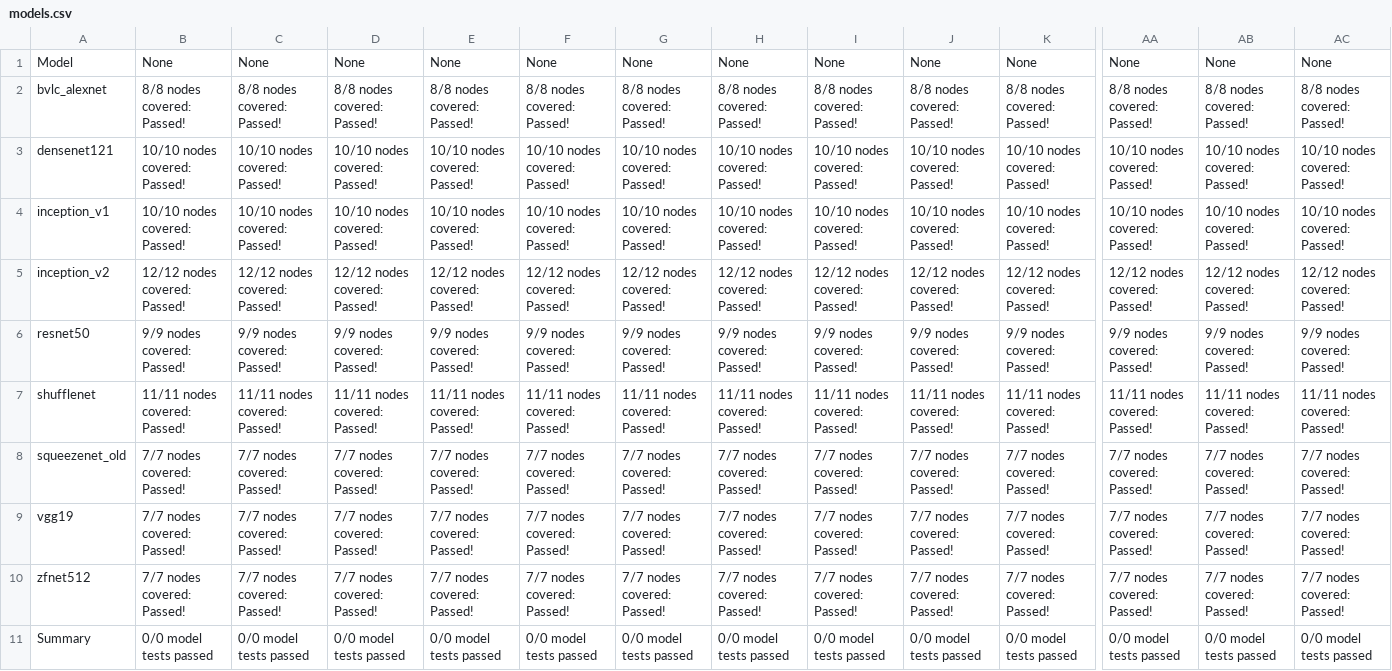
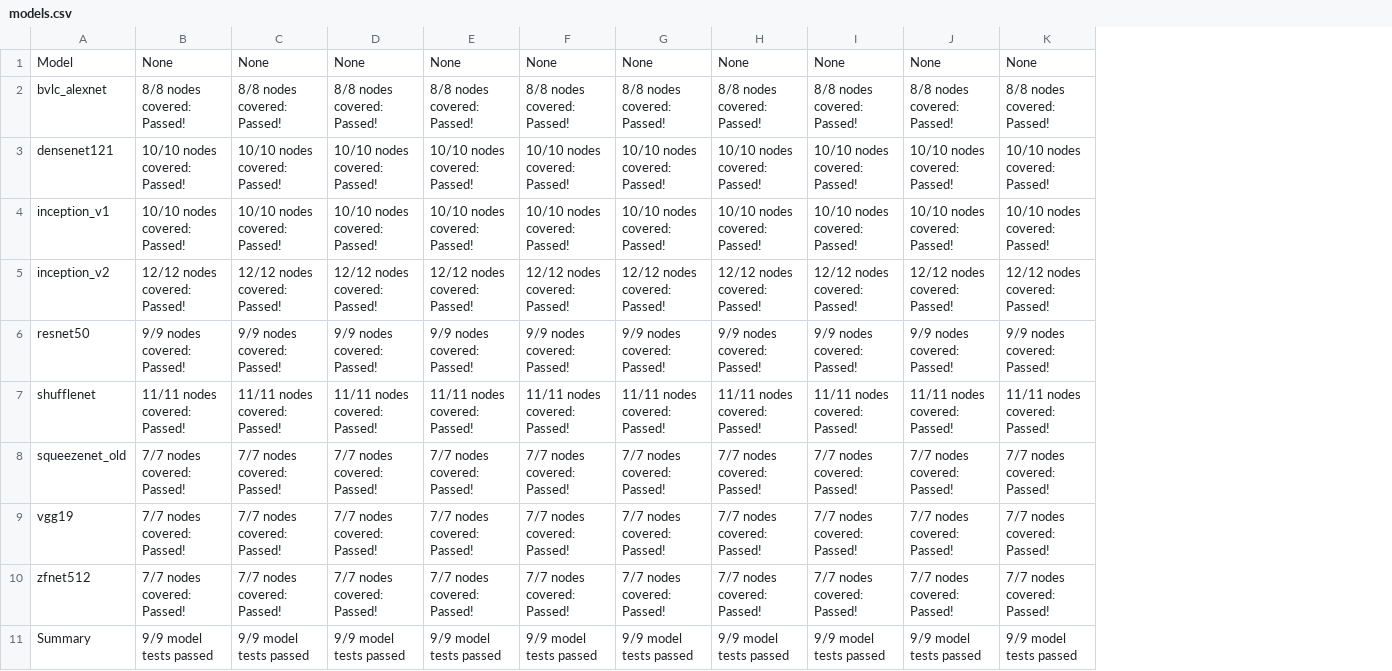
Before and after one commit to lotimperio12001/ngraph-ci-test, a CSV file: results/pytorch/development/models.csv, drawn as a sheet; only a part is shown, gaps mark what is left out; the diff covers the shown part only; the diff names each change by its address in the sheet, - before the commit and + after, or states it on an @@ line.

```diff
--- a/results/pytorch/development/models.csv
+++ b/results/pytorch/development/models.csv
-column AA, rows 1-11: None | 8/8 nodes covered: Passed! | 10/10 nodes covered: Passed! | 10/10 nodes covered: Passed! | 12/12 nodes covered: Passed! | 9/9 nodes covered: Passed! | 11/11 nodes covered: Passed! | 7/7 nodes covered: Passed! | 7/7 nodes covered: Passed! | 7/7 nodes covered: Passed! | 0/0 model tests passed
-column AB, rows 1-11: None | 8/8 nodes covered: Passed! | 10/10 nodes covered: Passed! | 10/10 nodes covered: Passed! | 12/12 nodes covered: Passed! | 9/9 nodes covered: Passed! | 11/11 nodes covered: Passed! | 7/7 nodes covered: Passed! | 7/7 nodes covered: Passed! | 7/7 nodes covered: Passed! | 0/0 model tests passed
-column AC, rows 1-11: None | 8/8 nodes covered: Passed! | 10/10 nodes covered: Passed! | 10/10 nodes covered: Passed! | 12/12 nodes covered: Passed! | 9/9 nodes covered: Passed! | 11/11 nodes covered: Passed! | 7/7 nodes covered: Passed! | 7/7 nodes covered: Passed! | 7/7 nodes covered: Passed! | 0/0 model tests passed
-B11: 0/0 model tests passed
+B11: 9/9 model tests passed
-C11: 0/0 model tests passed
+C11: 9/9 model tests passed
-D11: 0/0 model tests passed
+D11: 9/9 model tests passed
-E11: 0/0 model tests passed
+E11: 9/9 model tests passed
-F11: 0/0 model tests passed
+F11: 9/9 model tests passed
-G11: 0/0 model tests passed
+G11: 9/9 model tests passed
-H11: 0/0 model tests passed
+H11: 9/9 model tests passed
-I11: 0/0 model tests passed
+I11: 9/9 model tests passed
-J11: 0/0 model tests passed
+J11: 9/9 model tests passed
-K11: 0/0 model tests passed
+K11: 9/9 model tests passed
```
Also changed, not shown: 15 edited cells elsewhere in this file, results/pytorch/development/nodes.csv, 3 other files.
